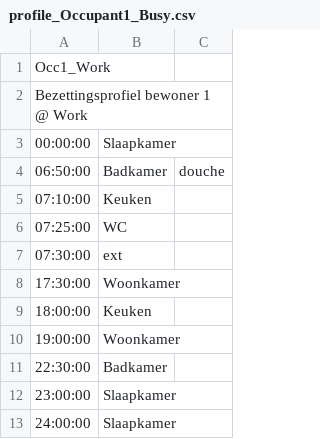
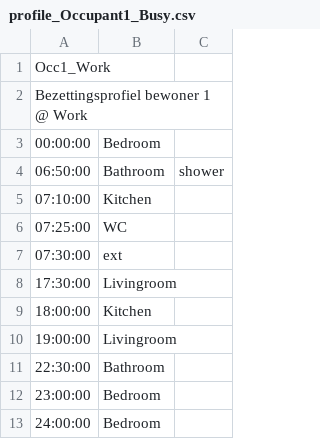
Before and after one commit to sebbypy/ContamPy, a CSV file: contamPy/examples/Ressources/occupancyProfiles/profile_Occupant1_Busy.csv, drawn as a sheet.

```diff
--- a/contamPy/examples/Ressources/occupancyProfiles/profile_Occupant1_Busy.csv
+++ b/contamPy/examples/Ressources/occupancyProfiles/profile_Occupant1_Busy.csv
@@ -2,12 +2,12 @@ Occ1_Work,,
 Bezettingsprofiel bewoner 1 @ Work,,
-00:00:00,Slaapkamer,
-06:50:00,Badkamer,douche
-07:10:00,Keuken,
+00:00:00,Bedroom,
+06:50:00,Bathroom,shower
+07:10:00,Kitchen,
 07:25:00,WC,
 07:30:00,ext,
-17:30:00,Woonkamer,
-18:00:00,Keuken,
-19:00:00,Woonkamer,
-22:30:00,Badkamer,
-23:00:00,Slaapkamer,
-24:00:00,Slaapkamer,
+17:30:00,Livingroom,
+18:00:00,Kitchen,
+19:00:00,Livingroom,
+22:30:00,Bathroom,
+23:00:00,Bedroom,
+24:00:00,Bedroom,
```
Also changed, not shown: contamPy/examples/Ressources/occupancyProfiles/profile_Occupant2_Busy.csv, contamPy/examples/Ressources/occupancyProfiles/profile_Occupant3_Busy.csv, 9 other files.
